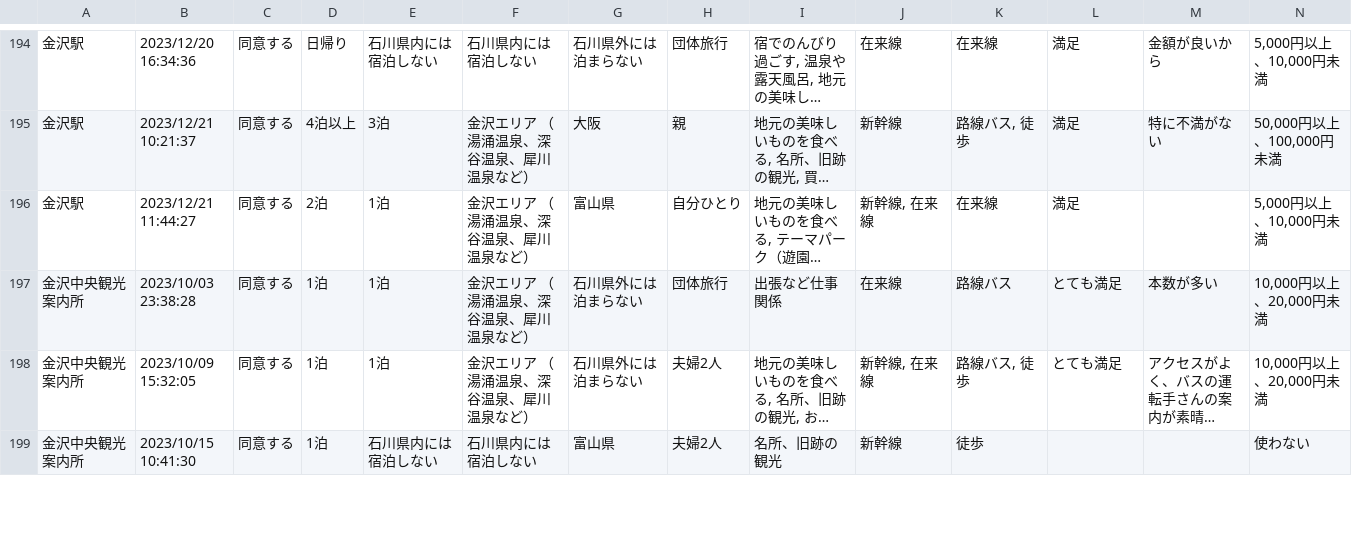
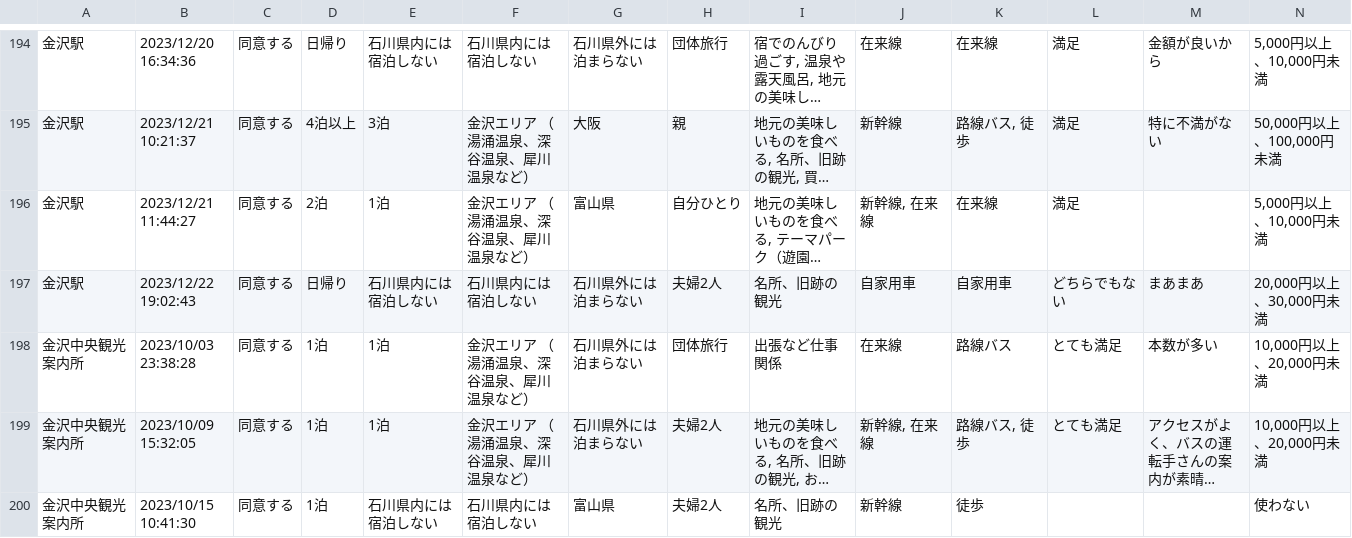
Before and after one commit to code4fukui/ishikawa-kanko-survey, a CSV file: kanazawa.csv, drawn as a sheet; only a part is shown, gaps mark what is left out; long unchanged cells end in …; rows hold the shown columns only; the diff names each change by its address in the sheet, - before the commit and + after, or states it on an @@ line.

```diff
--- a/kanazawa.csv
+++ b/kanazawa.csv
+row 197: 金沢駅 | 2023/12/22 19:02:43 | 同意する | 日帰り | 石川県内には宿泊しない | 石川県内には宿泊しない | 石川県外には泊まらない | 夫婦2人 | 名所、旧跡の観光 | 自家用車 | 自家用車 | どちらでもない | まあまあ | 20,000円以上、30,000円未満
```
Also changed, not shown: noto.csv, 1 other file.
